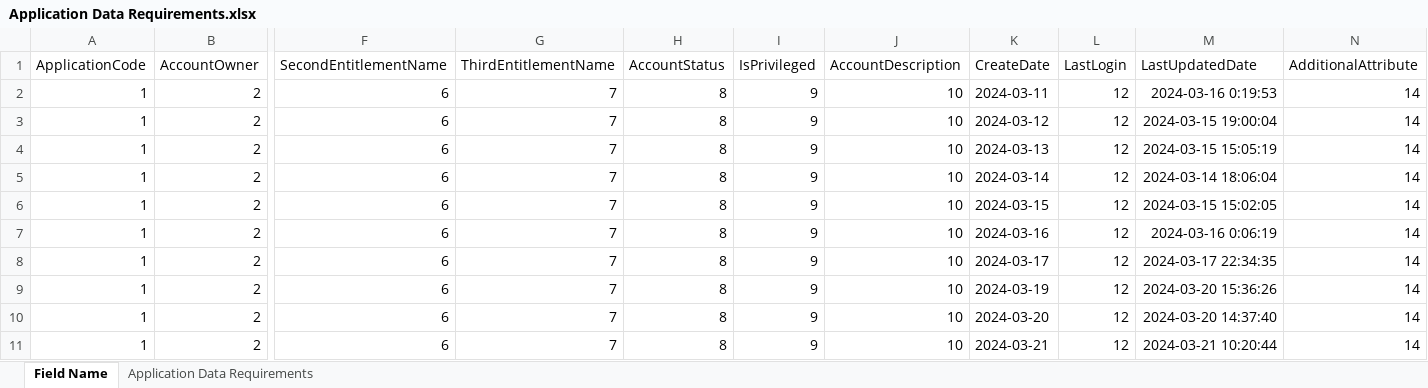
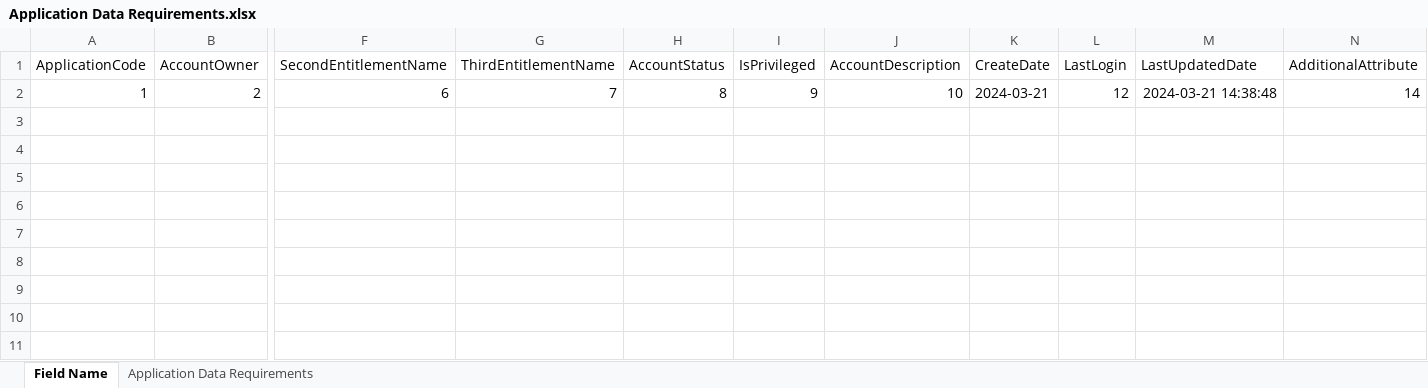
Before and after one commit to TaakJ/convert_files, an Excel workbook: export/Application Data Requirements.xlsx, sheet Field Name, drawn as a sheet; only a part is shown, gaps mark what is left out; values as stored, in another font and other column widths than the file's, no borders; removed rows and columns are numbered as before the commit, all else as after; rows hold the shown columns only; the diff names each change by its address in the sheet, - before the commit and + after, or states it on an @@ line.

```diff
--- a/export/Application Data Requirements.xlsx (sheet Field Name)
+++ b/export/Application Data Requirements.xlsx (sheet Field Name)
-row 2: 1 | 2 | 6 | 7 | 8 | 9 | 10 | 2024-03-11 | 12 | 2024-03-16 0:19:53 | 14
-row 3: 1 | 2 | 6 | 7 | 8 | 9 | 10 | 2024-03-12 | 12 | 2024-03-15 19:00:04 | 14
-row 4: 1 | 2 | 6 | 7 | 8 | 9 | 10 | 2024-03-13 | 12 | 2024-03-15 15:05:19 | 14
-row 5: 1 | 2 | 6 | 7 | 8 | 9 | 10 | 2024-03-14 | 12 | 2024-03-14 18:06:04 | 14
-row 6: 1 | 2 | 6 | 7 | 8 | 9 | 10 | 2024-03-15 | 12 | 2024-03-15 15:02:05 | 14
-row 7: 1 | 2 | 6 | 7 | 8 | 9 | 10 | 2024-03-16 | 12 | 2024-03-16 0:06:19 | 14
-row 8: 1 | 2 | 6 | 7 | 8 | 9 | 10 | 2024-03-17 | 12 | 2024-03-17 22:34:35 | 14
-row 9: 1 | 2 | 6 | 7 | 8 | 9 | 10 | 2024-03-19 | 12 | 2024-03-20 15:36:26 | 14
-row 10: 1 | 2 | 6 | 7 | 8 | 9 | 10 | 2024-03-20 | 12 | 2024-03-20 14:37:40 | 14
-M2 (LastUpdatedDate): 2024-03-21 10:20:44
+M2 (LastUpdatedDate): 2024-03-21 14:38:48
```
Also changed, not shown: 6 other files.
